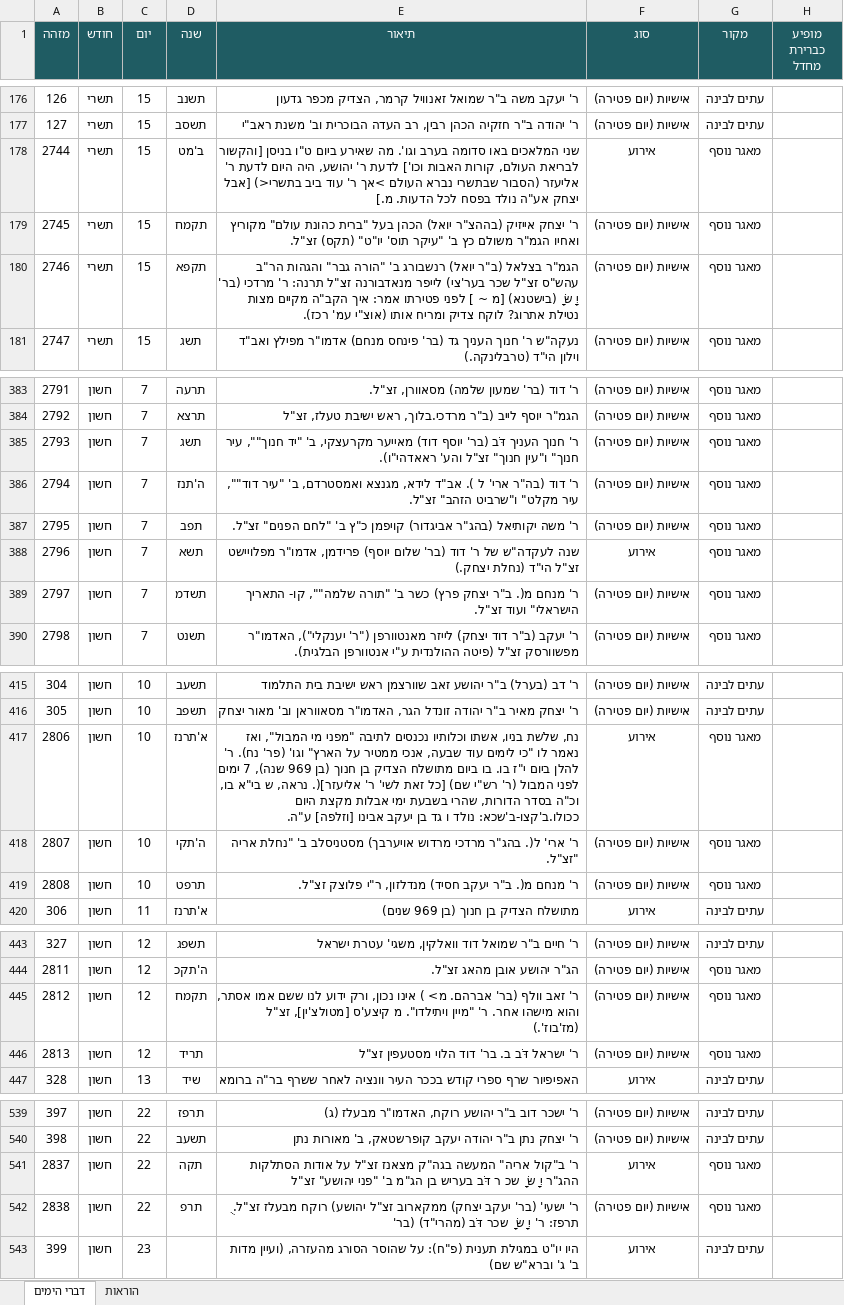
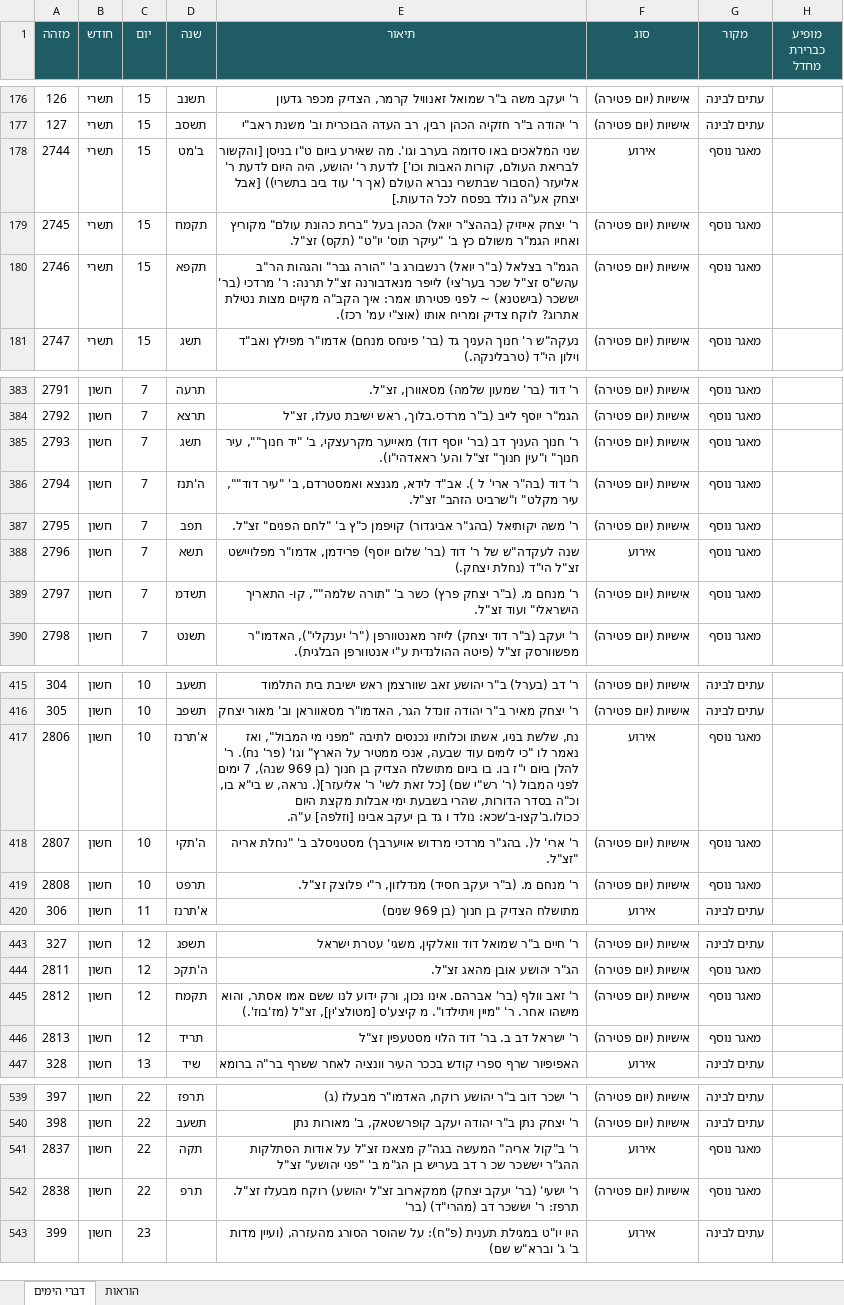
Before and after one commit to 8582170-cmd/cm-calendar, an Excel workbook: data-src/dvrei-hayamim.xlsx, sheet דברי הימים, drawn as a sheet; only a part is shown, gaps mark what is left out; values as stored, in another font and other column widths than the file's, no borders; the diff covers the shown part only; the diff names each change by its address in the sheet, - before the commit and + after, or states it on an @@ line.

```diff
--- a/data-src/dvrei-hayamim.xlsx (sheet דברי הימים)
+++ b/data-src/dvrei-hayamim.xlsx (sheet דברי הימים)
-E178 (תיאור): …נברא העולם >אך ר' עוד ביב בתשרי<) [אבל יצחק אע"ה נולד בפסח לכל הדעות. מ.]
+E178 (תיאור): …נברא העולם (אך ר' עוד ביב בתשרי)) [אבל יצחק אע"ה נולד בפסח לכל הדעות.]
-E180 (תיאור): …מרדכי (בר' יִ ָשּׂ ָ (בישטנא) [מ ~ ] לפני פטירתו…
+E180 (תיאור): …מרדכי (בר' יששכר (בישטנא) ~ לפני פטירתו…
-E385 (תיאור): …חנוך העניך דֹּב (בר' יוסף…
+E385 (תיאור): …חנוך העניך דב (בר' יוסף…
-E389 (תיאור): ר' מנחם מ(. ב"ר יצחק פרץ)…
+E389 (תיאור): ר' מנחם מ. (ב"ר יצחק פרץ)…
-E417 (תיאור): נח, שלֹשת בניו, אשתו…
+E417 (תיאור): נח, שלשת בניו, אשתו…
-E419 (תיאור): ר' מנחם מ(. ב"ר יעקב חסיד)…
+E419 (תיאור): ר' מנחם מ. (ב"ר יעקב חסיד)…
-E445 (תיאור): …(בר' אברהם. מ> ) אינו נכון,…
+E445 (תיאור): …(בר' אברהם. אינו נכון,…
-E446 (תיאור): ר' ישראל דֹּב ב. בר' דוד הלוי מסטעפין זצ"ל
+E446 (תיאור): ר' ישראל דב ב. בר' דוד הלוי מסטעפין זצ"ל
-E541 (תיאור): …הסתלקות ההג"ר יִ ָשּׂ ָ שכ ר דֹּב בעריש בן…
+E541 (תיאור): …הסתלקות ההג"ר יששכר שכ ר דב בעריש בן…
-E542 (תיאור): …מבעלז זצ"ל. ֻ תרפז: ר' יִ ָשּׂ ָ שכר דֹּב (מהרי"ד) (בר'
+E542 (תיאור): …מבעלז זצ"ל. תרפז: ר' יששכר דב (מהרי"ד) (בר'
```
Also changed, not shown: 142 edited cells elsewhere in this sheet, 10 other files.
